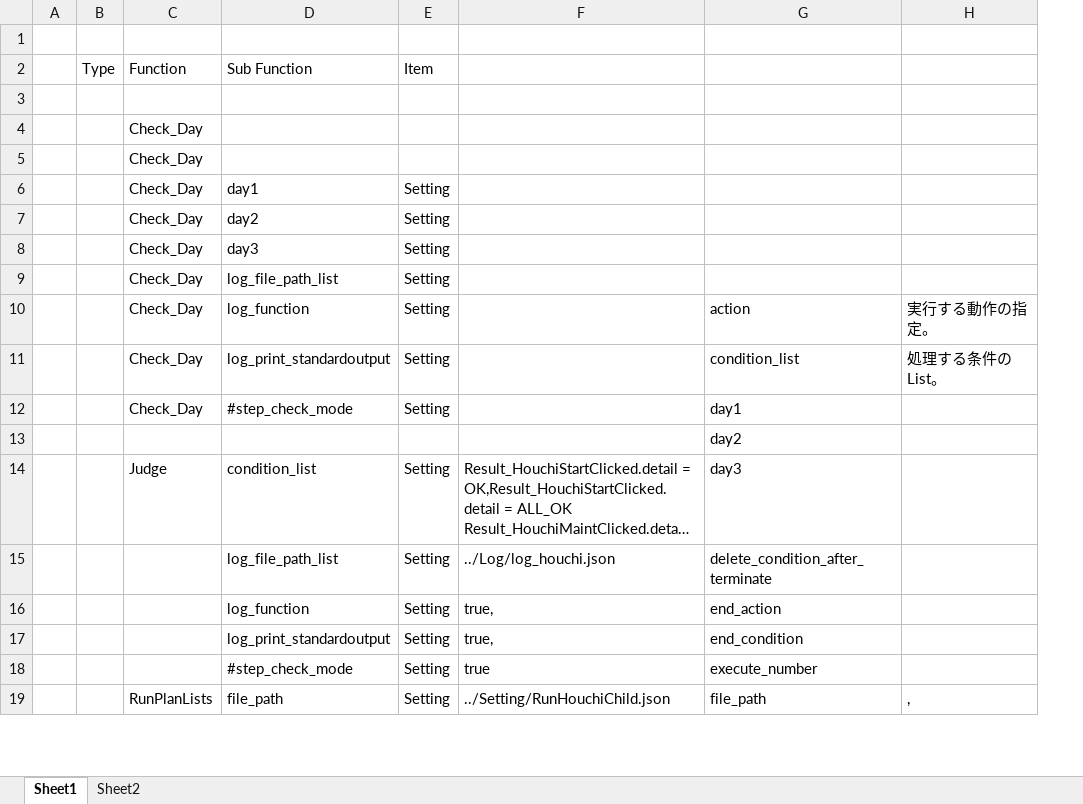
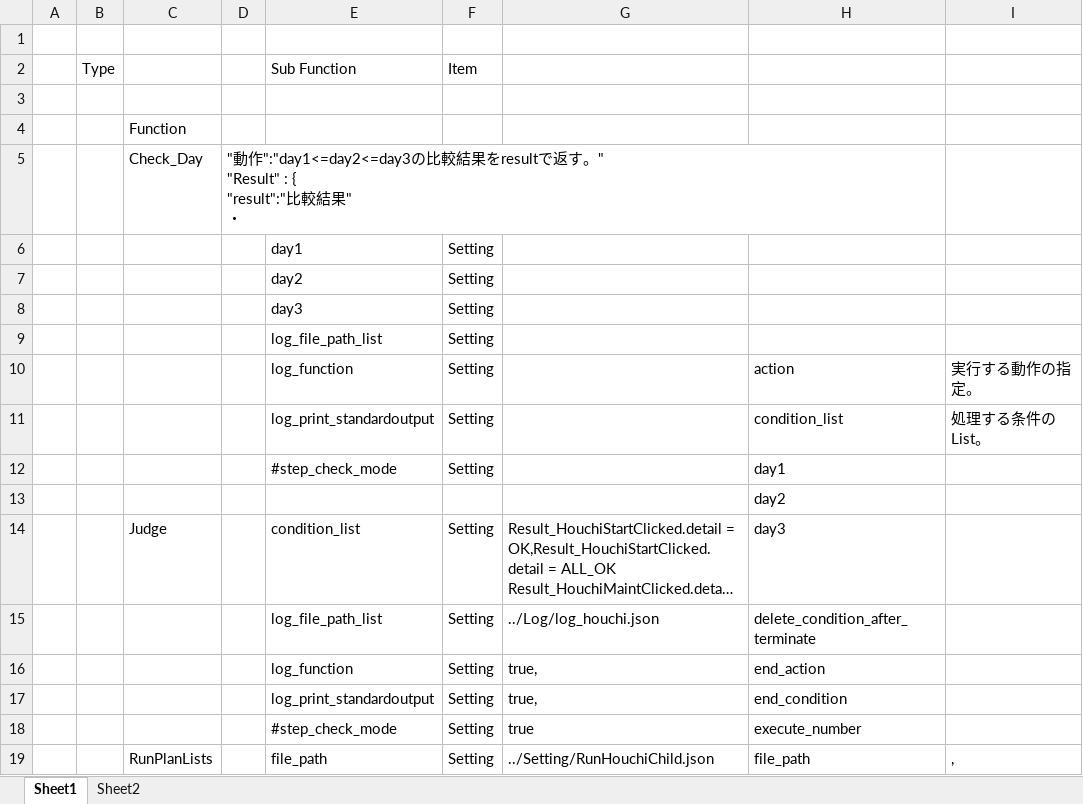
Before and after one commit to kouzimiso/study, an Excel workbook: Project/AutoClick/Sources/FunctionDataBase.xlsx, sheet Sheet1, drawn as a sheet; only a part is shown; long unchanged cells end in …; values as stored, in another font and other column widths than the file's, no borders; removed rows and columns are numbered as before the commit, all else as after; ↵ is a line break in a cell; the diff names each change by its address in the sheet, - before the commit and + after, or states it on an @@ line.

```diff
--- a/Project/AutoClick/Sources/FunctionDataBase.xlsx (sheet Sheet1)
+++ b/Project/AutoClick/Sources/FunctionDataBase.xlsx (sheet Sheet1)
+column D, row 5: "動作":"day1<=day2<=day3の比較結果をresultで返す。" ↵ "Result" : { ↵ "result":"比較結果" ↵ ・
-C2: Function
+C2: (empty)
+row 4:  |  | Function
-row 5:  |  | Check_Day
-C6:C12: Check_Day
+C6:C12: (empty)
```
Also changed, not shown: 44 other files.
